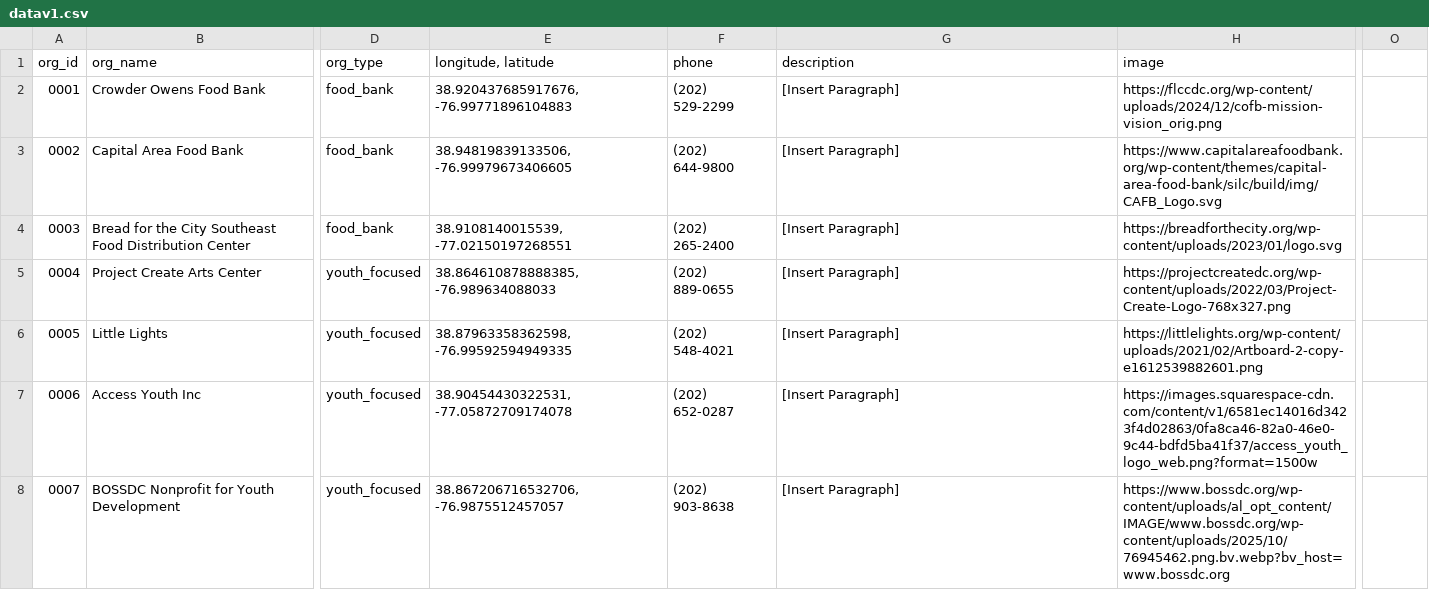
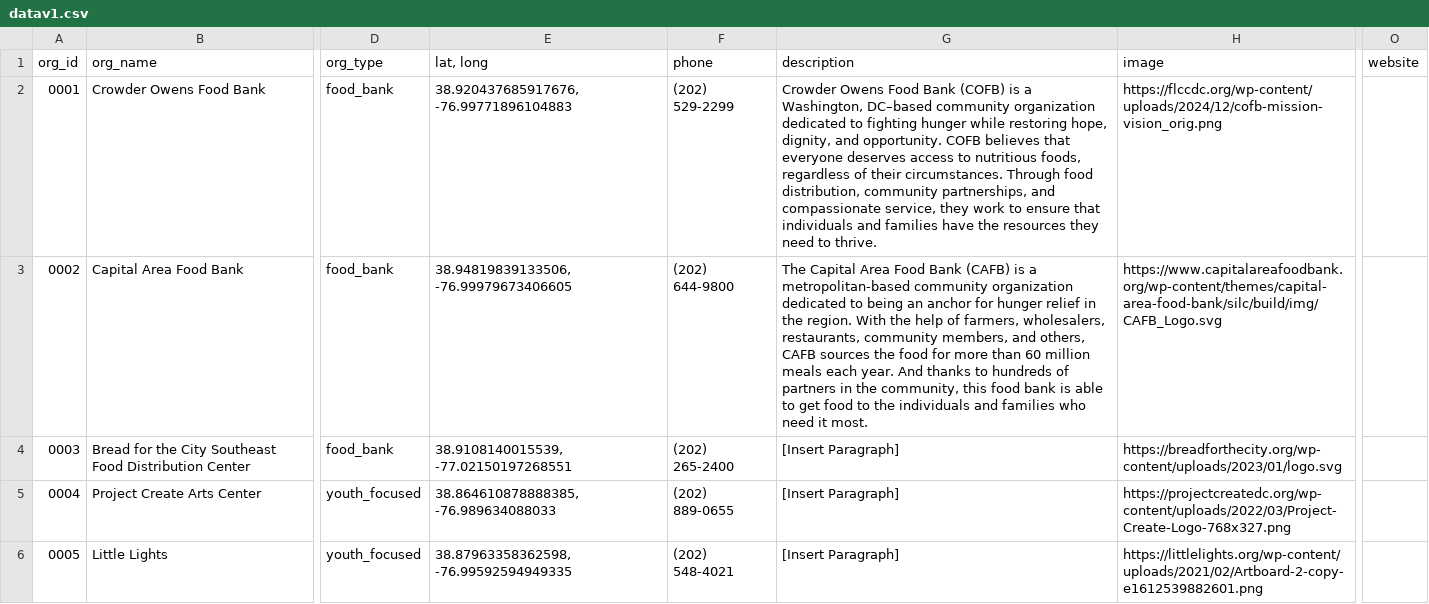
Before and after one commit to rirynaa/Key-Partners, a CSV file: data/datav1.csv, drawn as a sheet; only a part is shown, gaps mark what is left out; the shorter side is filled out with more unchanged rows; the diff names each change by its address in the sheet, - before the commit and + after, or states it on an @@ line.

```diff
--- a/data/datav1.csv
+++ b/data/datav1.csv
-E1: longitude, latitude
+E1: lat, long
-O1: (empty)
+O1: website
-G2 (description): [Insert Paragraph]
+G2 (description): Crowder Owens Food Bank (COFB) is a Washington, DC–based community organization dedicated to fighting hunger while restoring hope, dignity, and opportunity. COFB believes that everyone deserves access to nutritious foods, regardless of their circumstances. Through food distribution, community partnerships, and compassionate service, they work to ensure that individuals and families have the resources they need to thrive.
-G3 (description): [Insert Paragraph]
+G3 (description): The Capital Area Food Bank (CAFB) is a metropolitan-based community organization dedicated to being an anchor for hunger relief in the region. With the help of farmers, wholesalers, restaurants, community members, and others, CAFB sources the food for more than 60 million meals each year. And thanks to hundreds of partners in the community, this food bank is able to get food to the individuals and families who need it most.
```
Also changed, not shown: data/datav2.csv, 2 other files.
